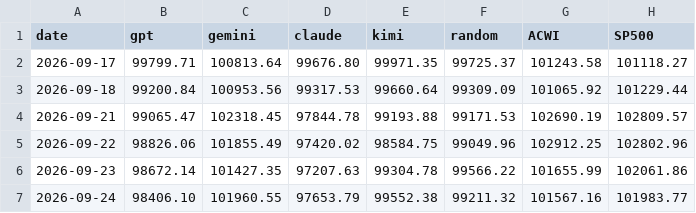
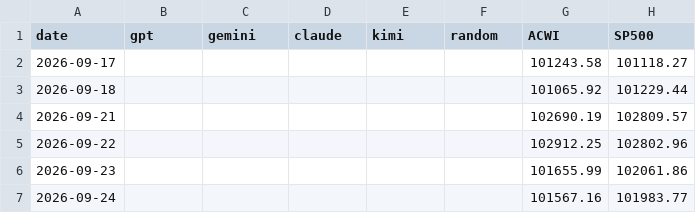
Before and after one commit to TylerD1917/SmartMoneyLab, a CSV file: public/tools/arena/nav_daily.csv, drawn as a sheet; only a part is shown; the diff covers the shown part only.

Commit message:
arena: aggiornamento (2026-10-06)

```diff
--- a/public/tools/arena/nav_daily.csv
+++ b/public/tools/arena/nav_daily.csv
@@ -1,7 +1,7 @@
 date,gpt,gemini,claude,kimi,random,ACWI,SP500
-2026-09-17,99799.71,100813.64,99676.80,99971.35,99725.37,101243.58,101118.27
-2026-09-18,99200.84,100953.56,99317.53,99660.64,99309.09,101065.92,101229.44
-2026-09-21,99065.47,102318.45,97844.78,99193.88,99171.53,102690.19,102809.57
-2026-09-22,98826.06,101855.49,97420.02,98584.75,99049.96,102912.25,102802.96
-2026-09-23,98672.14,101427.35,97207.63,99304.78,99566.22,101655.99,102061.86
-2026-09-24,98406.10,101960.55,97653.79,99552.38,99211.32,101567.16,101983.77
+2026-09-17,,,,,,101243.58,101118.27
+2026-09-18,,,,,,101065.92,101229.44
+2026-09-21,,,,,,102690.19,102809.57
+2026-09-22,,,,,,102912.25,102802.96
+2026-09-23,,,,,,101655.99,102061.86
+2026-09-24,,,,,,101567.16,101983.77
```
Also changed, not shown: 5 added rows and 10 edited cells elsewhere in this file, 23 other files.
